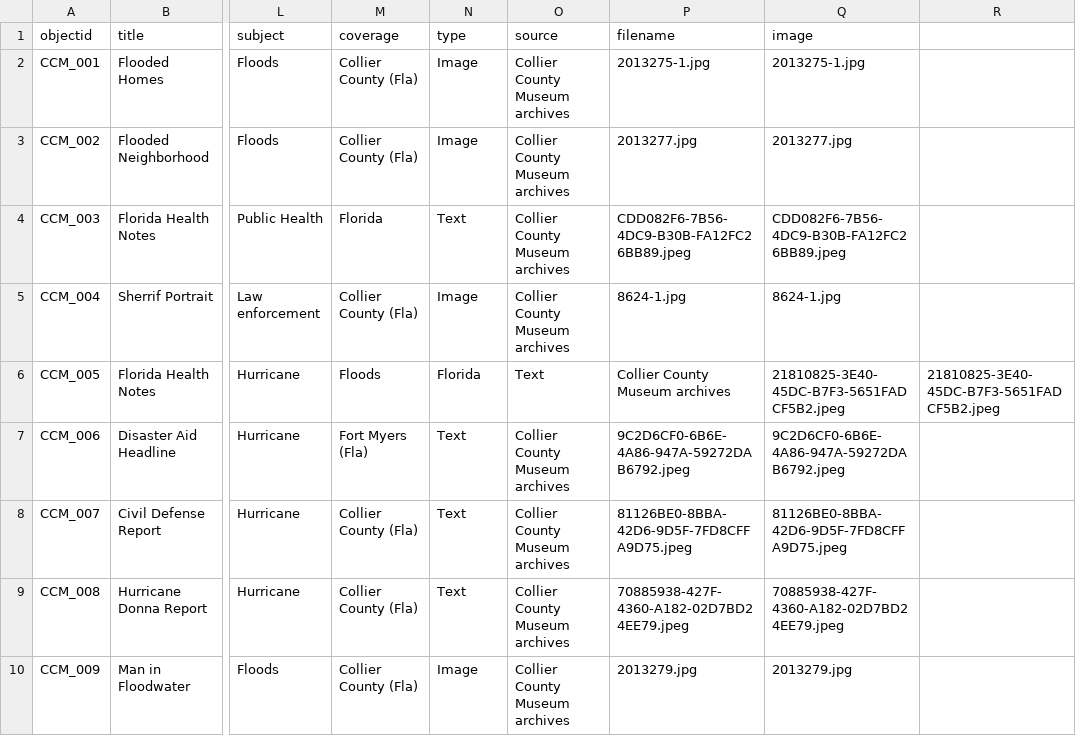
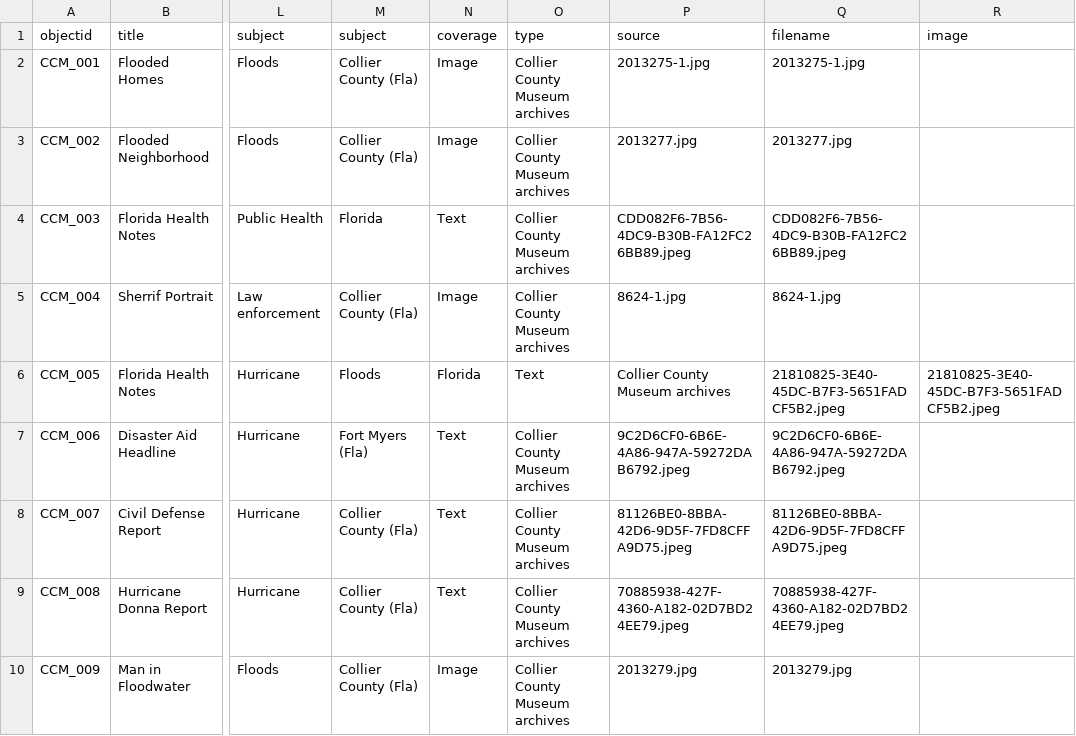
Before and after one commit to lukemcq7/Collection-Builder-Project, a CSV file: _data/metadata.csv, drawn as a sheet; only a part is shown, gaps mark what is left out; the diff names each change by its address in the sheet, - before the commit and + after, or states it on an @@ line.

Commit message:
Add duplicate 'subject' column to metadata.csv
Added a duplicate 'subject' column to the metadata CSV.

```diff
--- a/_data/metadata.csv
+++ b/_data/metadata.csv
-M1: coverage
+M1: subject
-N1: type
+N1: coverage
-O1: source
+O1: type
-P1: filename
+P1: source
-Q1: image
+Q1: filename
-R1: (empty)
+R1: image
```
